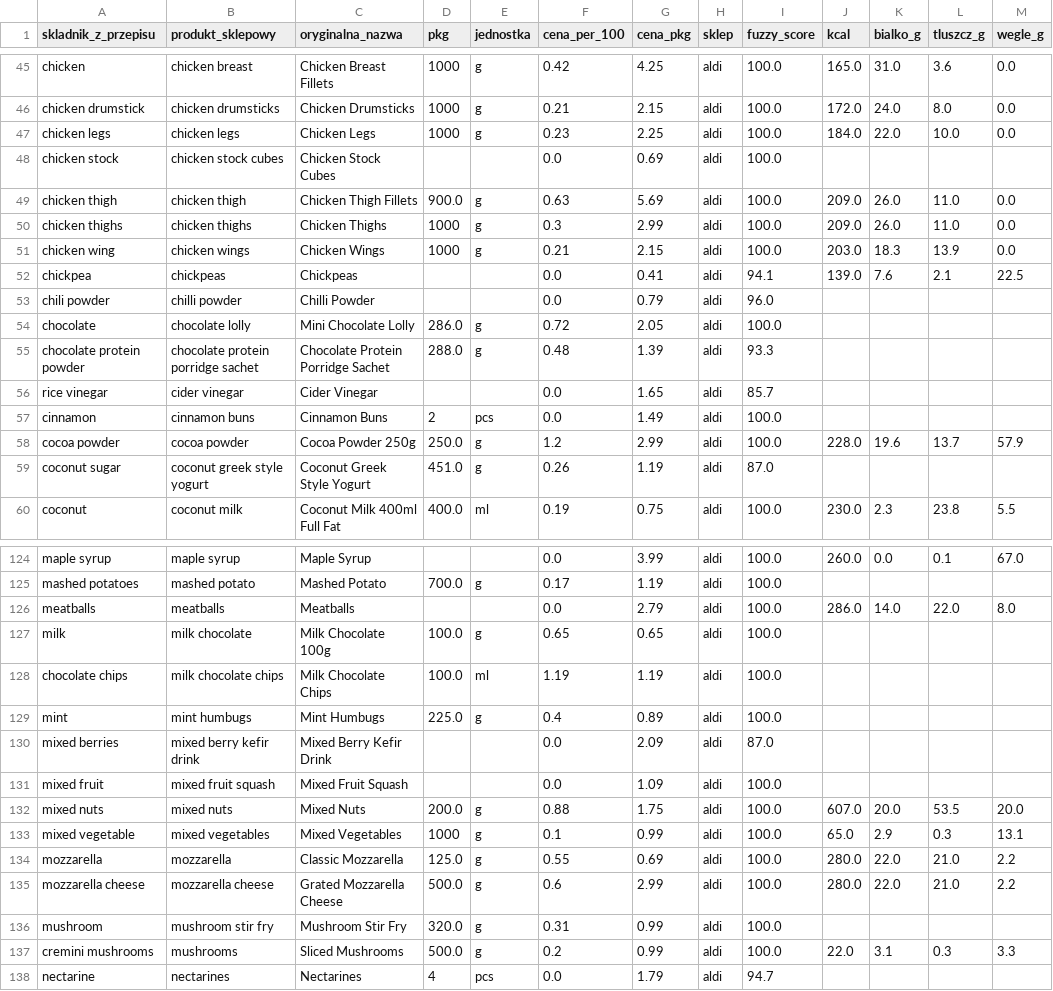
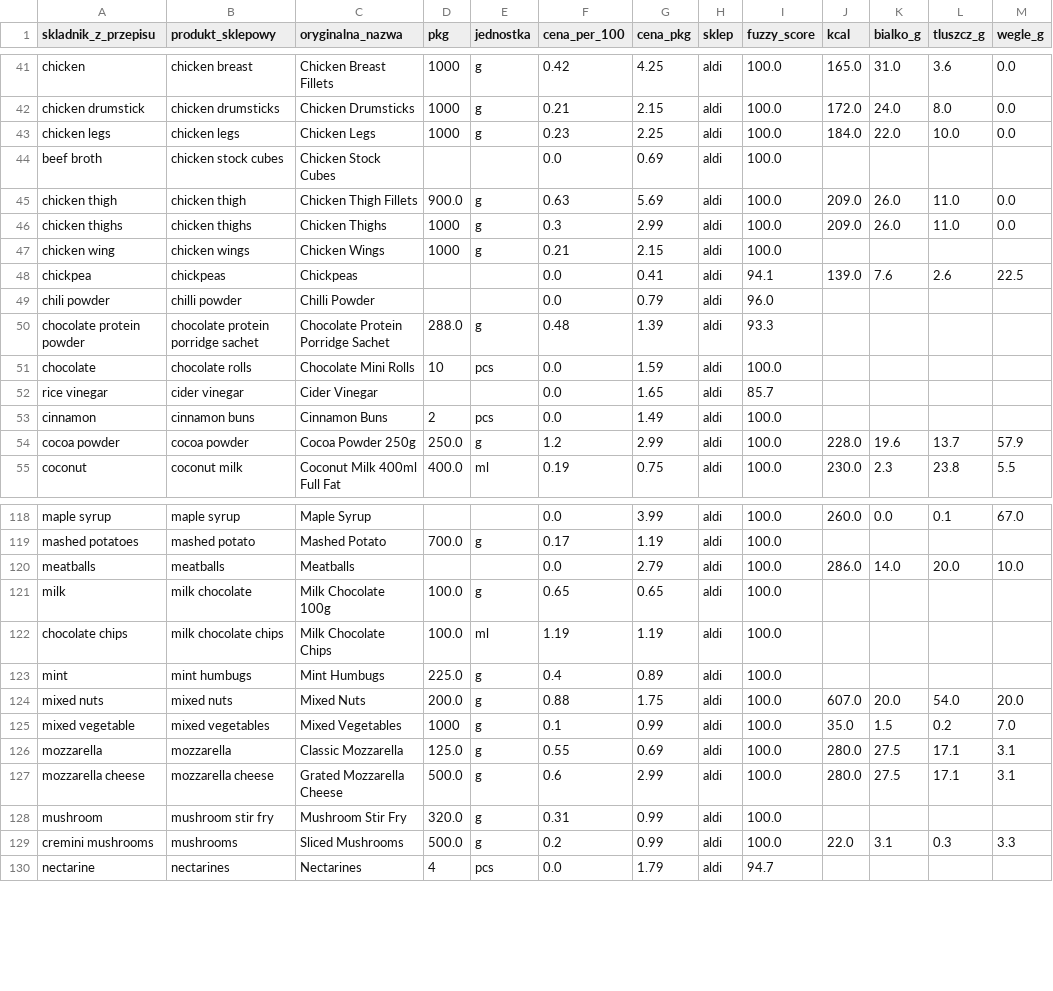
Before and after one commit to tomekmisiun/OnTrack, a CSV file: scraper/data/ingredient_mapping_en.csv, drawn as a sheet; only a part is shown, gaps mark what is left out; the diff covers the shown part only.

Commit message:
EN/PL: singular→plural aliasy, almond/berries, mięso kawałki, EN filtry
EN aliasy (singular → plural lub właściwy produkt):
- almond → whole almonds, cranberry → cranberries, blueberry → blueberries
- berries → blueberries (blueberries to odmiana berries)
- beef broth/stock → chicken stock cubes
- beef → beef steak, pork → pork loin

EN filtry (normalize_shops READY_TO_EAT_EN):
- lolly/lollies (almond mono lolly → nie almonds!)
- squash z przestrzenią (berries squash = napój)
- juice drink (cranberry juice drink = napój)
- greek style yogurt (coconut greek style yogurt ≠ coconut sugar)
- basted, wheats, fromage frais, mintoes, elderflower, butter chicken

PROCESSED_FORMS scoring: yogurt/yoghurt dodane — produkt z jogurtem nie matchuje składnikowi bez jogurtu
tsr threshold: 76→77 (lime sauce przestaje matchować apple sauce)
bramley + pink lady + granny smith dodane do REMOVE_PHRASES_EN

Usunięto: ocado_scraper.py (bot-protection zbyt silna, nie przydatne)

```diff
--- a/scraper/data/ingredient_mapping_en.csv
+++ b/scraper/data/ingredient_mapping_en.csv
@@ -47,10 +43,10 @@ chicken drumstick;chicken drumsticks;Chicken Drumsticks;1000;g;0.21;2.15;aldi;10
 chicken legs;chicken legs;Chicken Legs;1000;g;0.23;2.25;aldi;100.0;184.0;22.0;10.0;0.0
-chicken stock;chicken stock cubes;Chicken Stock Cubes;;;0.0;0.69;aldi;100.0;;;;
+beef broth;chicken stock cubes;Chicken Stock Cubes;;;0.0;0.69;aldi;100.0;;;;
 chicken thigh;chicken thigh;Chicken Thigh Fillets;900.0;g;0.63;5.69;aldi;100.0;209.0;26.0;11.0;0.0
 chicken thighs;chicken thighs;Chicken Thighs;1000;g;0.3;2.99;aldi;100.0;209.0;26.0;11.0;0.0
-chicken wing;chicken wings;Chicken Wings;1000;g;0.21;2.15;aldi;100.0;203.0;18.3;13.9;0.0
-chickpea;chickpeas;Chickpeas;;;0.0;0.41;aldi;94.1;139.0;7.6;2.1;22.5
+chicken wing;chicken wings;Chicken Wings;1000;g;0.21;2.15;aldi;100.0;;;;
+chickpea;chickpeas;Chickpeas;;;0.0;0.41;aldi;94.1;139.0;7.6;2.6;22.5
 chili powder;chilli powder;Chilli Powder;;;0.0;0.79;aldi;96.0;;;;
-chocolate;chocolate lolly;Mini Chocolate Lolly;286.0;g;0.72;2.05;aldi;100.0;;;;
 chocolate protein powder;chocolate protein porridge sachet;Chocolate Protein Porridge Sachet;288.0;g;0.48;1.39;aldi;93.3;;;;
+chocolate;chocolate rolls;Chocolate Mini Rolls;10;pcs;0.0;1.59;aldi;100.0;;;;
 rice vinegar;cider vinegar;Cider Vinegar;;;0.0;1.65;aldi;85.7;;;;
@@ -58,3 +54,2 @@ cinnamon;cinnamon buns;Cinnamon Buns;2;pcs;0.0;1.49;aldi;100.0;;;;
 cocoa powder;cocoa powder;Cocoa Powder 250g;250.0;g;1.2;2.99;aldi;100.0;228.0;19.6;13.7;57.9
-coconut sugar;coconut greek style yogurt;Coconut Greek Style Yogurt;451.0;g;0.26;1.19;aldi;87.0;;;;
 coconut;coconut milk;Coconut Milk 400ml Full Fat;400.0;ml;0.19;0.75;aldi;100.0;230.0;2.3;23.8;5.5
@@ -125,3 +119,3 @@ maple syrup;maple syrup;Maple Syrup;;;0.0;3.99;aldi;100.0;260.0;0.0;0.1;67.0
 mashed potatoes;mashed potato;Mashed Potato;700.0;g;0.17;1.19;aldi;100.0;;;;
-meatballs;meatballs;Meatballs;;;0.0;2.79;aldi;100.0;286.0;14.0;22.0;8.0
+meatballs;meatballs;Meatballs;;;0.0;2.79;aldi;100.0;286.0;14.0;20.0;10.0
 milk;milk chocolate;Milk Chocolate 100g;100.0;g;0.65;0.65;aldi;100.0;;;;
@@ -129,8 +123,6 @@ chocolate chips;milk chocolate chips;Milk Chocolate Chips;100.0;ml;1.19;1.19;ald
 mint;mint humbugs;Mint Humbugs;225.0;g;0.4;0.89;aldi;100.0;;;;
-mixed berries;mixed berry kefir drink;Mixed Berry Kefir Drink;;;0.0;2.09;aldi;87.0;;;;
-mixed fruit;mixed fruit squash;Mixed Fruit Squash;;;0.0;1.09;aldi;100.0;;;;
-mixed nuts;mixed nuts;Mixed Nuts;200.0;g;0.88;1.75;aldi;100.0;607.0;20.0;53.5;20.0
-mixed vegetable;mixed vegetables;Mixed Vegetables;1000;g;0.1;0.99;aldi;100.0;65.0;2.9;0.3;13.1
-mozzarella;mozzarella;Classic Mozzarella;125.0;g;0.55;0.69;aldi;100.0;280.0;22.0;21.0;2.2
-mozzarella cheese;mozzarella cheese;Grated Mozzarella Cheese;500.0;g;0.6;2.99;aldi;100.0;280.0;22.0;21.0;2.2
+mixed nuts;mixed nuts;Mixed Nuts;200.0;g;0.88;1.75;aldi;100.0;607.0;20.0;54.0;20.0
+mixed vegetable;mixed vegetables;Mixed Vegetables;1000;g;0.1;0.99;aldi;100.0;35.0;1.5;0.2;7.0
+mozzarella;mozzarella;Classic Mozzarella;125.0;g;0.55;0.69;aldi;100.0;280.0;27.5;17.1;3.1
+mozzarella cheese;mozzarella cheese;Grated Mozzarella Cheese;500.0;g;0.6;2.99;aldi;100.0;280.0;27.5;17.1;3.1
 mushroom;mushroom stir fry;Mushroom Stir Fry;320.0;g;0.31;0.99;aldi;100.0;;;;
```
Also changed, not shown: 1 added row, 11 removed rows and 35 edited cells elsewhere in this file, 11 other files.
